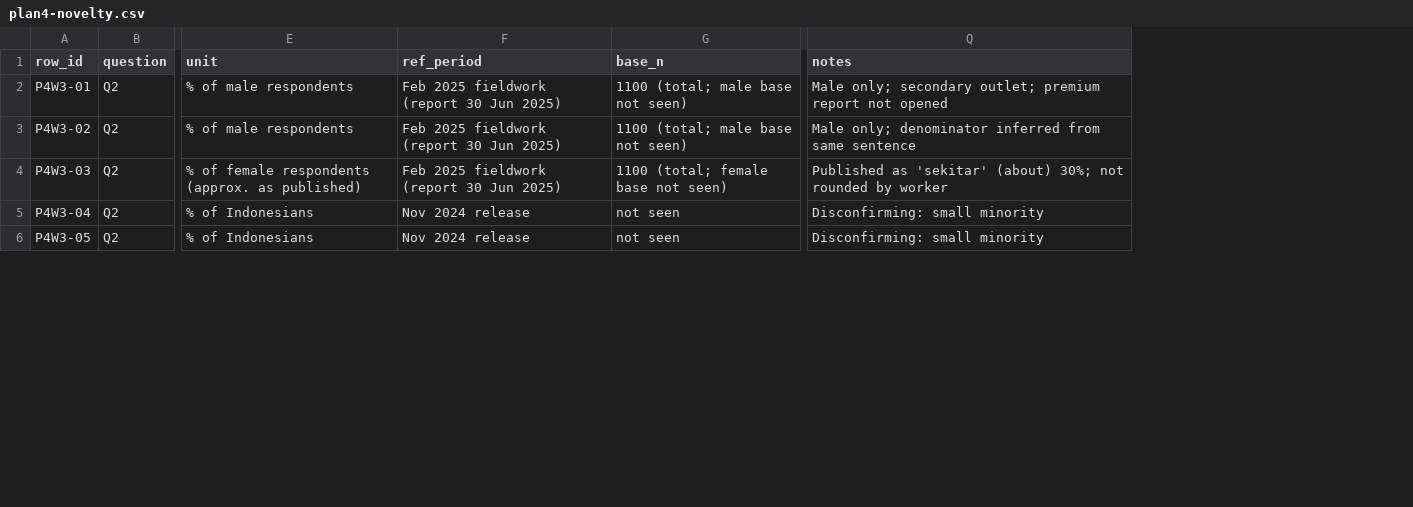
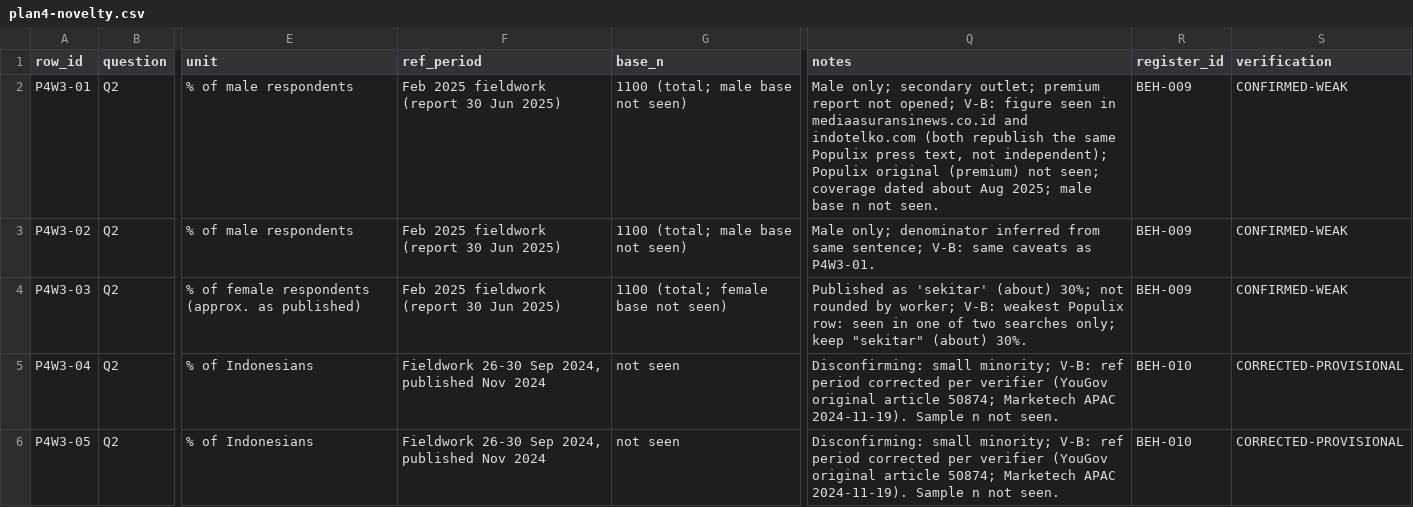
Before and after one commit to Tiagzzz/CAPSTONE-CORSA, a CSV file: data/processed/plan4-novelty.csv, drawn as a sheet; only a part is shown, gaps mark what is left out; the diff covers the shown part only; the diff names each change by its address in the sheet, - before the commit and + after, or states it on an @@ line.

```diff
--- a/data/processed/plan4-novelty.csv
+++ b/data/processed/plan4-novelty.csv
+column R (register_id), rows 2-6: BEH-009 | BEH-009 | BEH-009 | BEH-010 | BEH-010
+column S (verification), rows 2-6: CONFIRMED-WEAK | CONFIRMED-WEAK | CONFIRMED-WEAK | CORRECTED-PROVISIONAL | CORRECTED-PROVISIONAL
-Q2 (notes): …report not opened
+Q2 (notes): …report not opened; V-B: figure seen in mediaasuransinews.co.id and indotelko.com (both republish the same Populix press text, not independent); Populix original (premium) not seen; coverage dated about Aug 2025; male base n not seen.
-Q3 (notes): …from same sentence
+Q3 (notes): …from same sentence; V-B: same caveats as P4W3-01.
-Q4 (notes): …rounded by worker
+Q4 (notes): …rounded by worker; V-B: weakest Populix row: seen in one of two searches only; keep "sekitar" (about) 30%.
-F5:F6 (ref_period): Nov 2024 release
+F5:F6 (ref_period): Fieldwork 26-30 Sep 2024, published Nov 2024
-Q5:Q6 (notes): Disconfirming: small minority
+Q5:Q6 (notes): Disconfirming: small minority; V-B: ref period corrected per verifier (YouGov original article 50874; Marketech APAC 2024-11-19). Sample n not seen.
```
Also changed, not shown: 1 removed row and 8 edited cells elsewhere in this file, data/processed/demand/consumer-surveys.csv, data/processed/plan4-health.csv, 12 other files.
